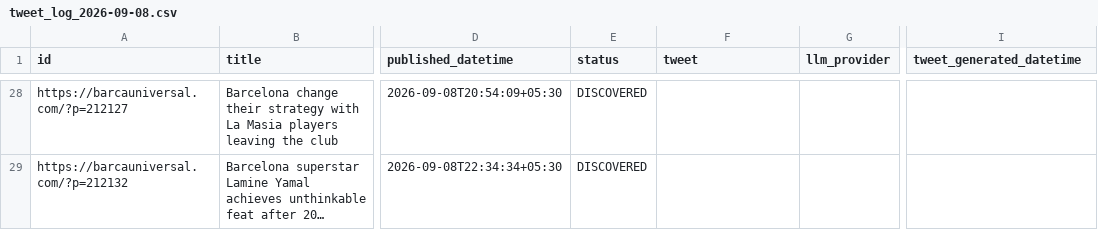
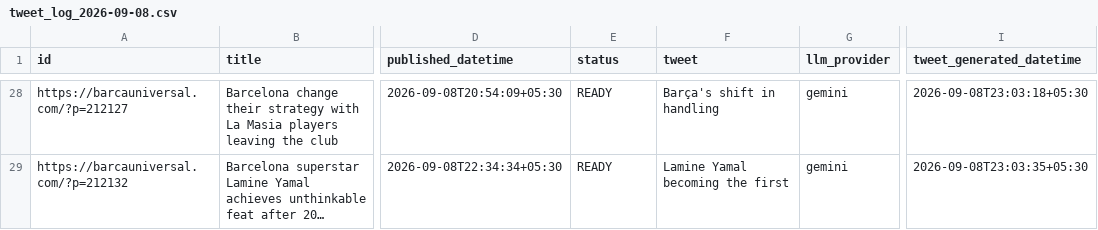
Before and after one commit to dinesh-kanakaraj/Kestrel, a CSV file: logs/tweet_log_2026-09-08.csv, drawn as a sheet; only a part is shown, gaps mark what is left out; long unchanged cells end in …; the diff covers the shown part only; the diff names each change by its address in the sheet, - before the commit and + after, or states it on an @@ line.

Commit message:
state: generated tweets run 34257041334

```diff
--- a/logs/tweet_log_2026-09-08.csv
+++ b/logs/tweet_log_2026-09-08.csv
-E28:E29 (status): DISCOVERED
+E28:E29 (status): READY
-F28 (tweet): (empty)
+F28 (tweet): Barça's shift in handling
-G28:G29 (llm_provider): (empty)
+G28:G29 (llm_provider): gemini
-I28 (tweet_generated_datetime): (empty)
+I28 (tweet_generated_datetime): 2026-09-08T23:03:18+05:30
-F29 (tweet): (empty)
+F29 (tweet): Lamine Yamal becoming the first
-I29 (tweet_generated_datetime): (empty)
+I29 (tweet_generated_datetime): 2026-09-08T23:03:35+05:30
```
Also changed, not shown: 56 edited cells elsewhere in this file.
